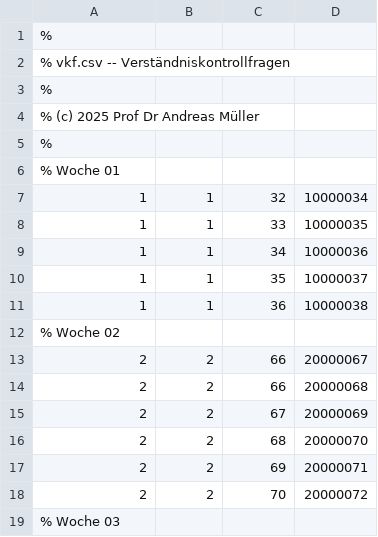
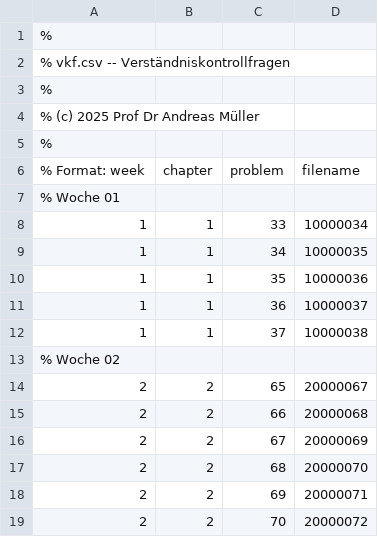
Before and after one commit to AndreasFMueller/WrStat, a CSV file: aufgaben/vkf.csv, drawn as a sheet; only a part is shown; the shorter side is filled out with more unchanged rows.

```diff
--- a/aufgaben/vkf.csv
+++ b/aufgaben/vkf.csv
@@ -5,10 +5,11 @@
 %
+% Format: week,chapter,problem,filename
 % Woche 01
-1,1,32,10000034
-1,1,33,10000035
-1,1,34,10000036
-1,1,35,10000037
-1,1,36,10000038
+1,1,33,10000034
+1,1,34,10000035
+1,1,35,10000036
+1,1,36,10000037
+1,1,37,10000038
 % Woche 02
-2,2,66,20000067
+2,2,65,20000067
 2,2,66,20000068
```
Also changed, not shown: 2 other files.
